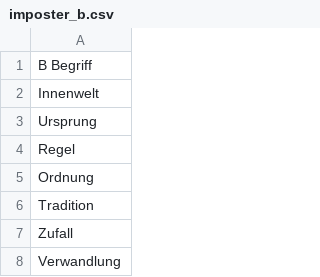
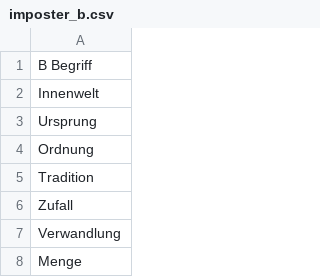
Before and after one commit to samueltobler/samueltobler.github.io, a CSV file: biologie/imposter/data/imposter_b.csv, drawn as a sheet; only a part is shown; the shorter side is filled out with more unchanged rows; the diff names each change by its address in the sheet, - before the commit and + after, or states it on an @@ line.

Commit message:
Remove one term from each imposter CSV file
Deleted 'Gen' from imposter_a.csv and 'Regel' from imposter_b.csv to update the term lists.

```diff
--- a/biologie/imposter/data/imposter_b.csv
+++ b/biologie/imposter/data/imposter_b.csv
-row 4: Regel
```
Also changed, not shown: biologie/imposter/data/imposter_a.csv.
